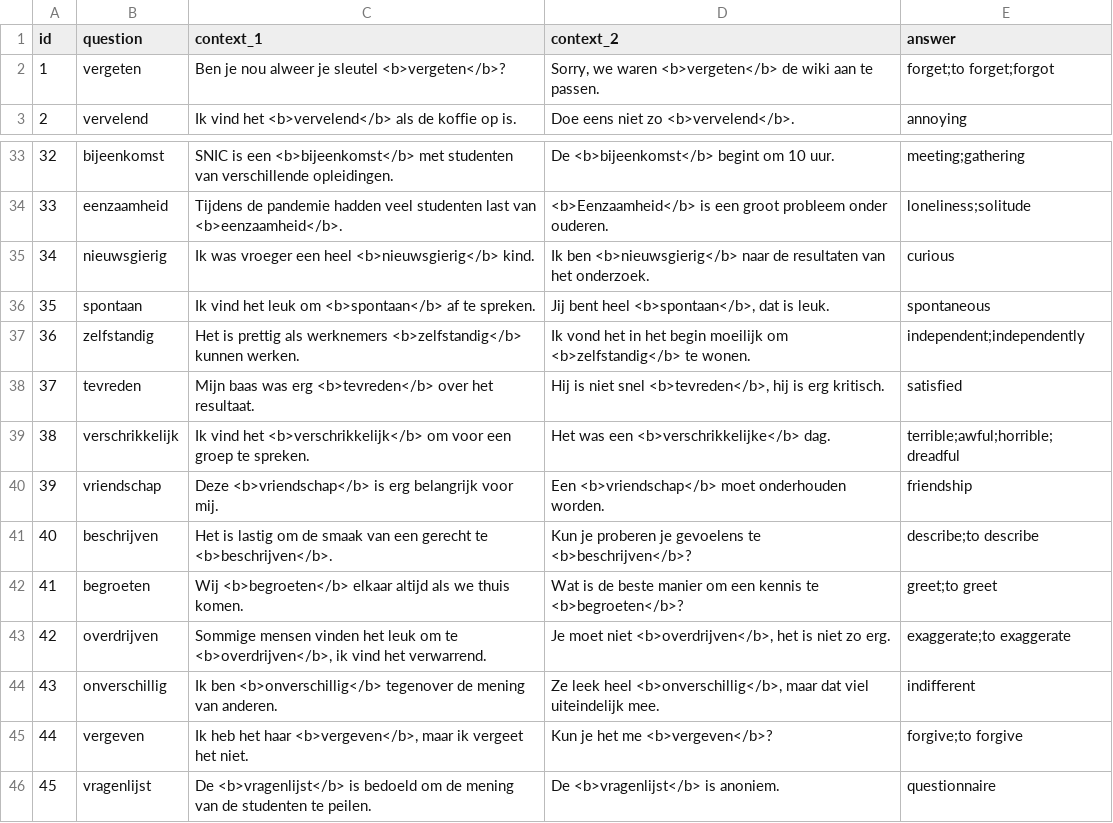
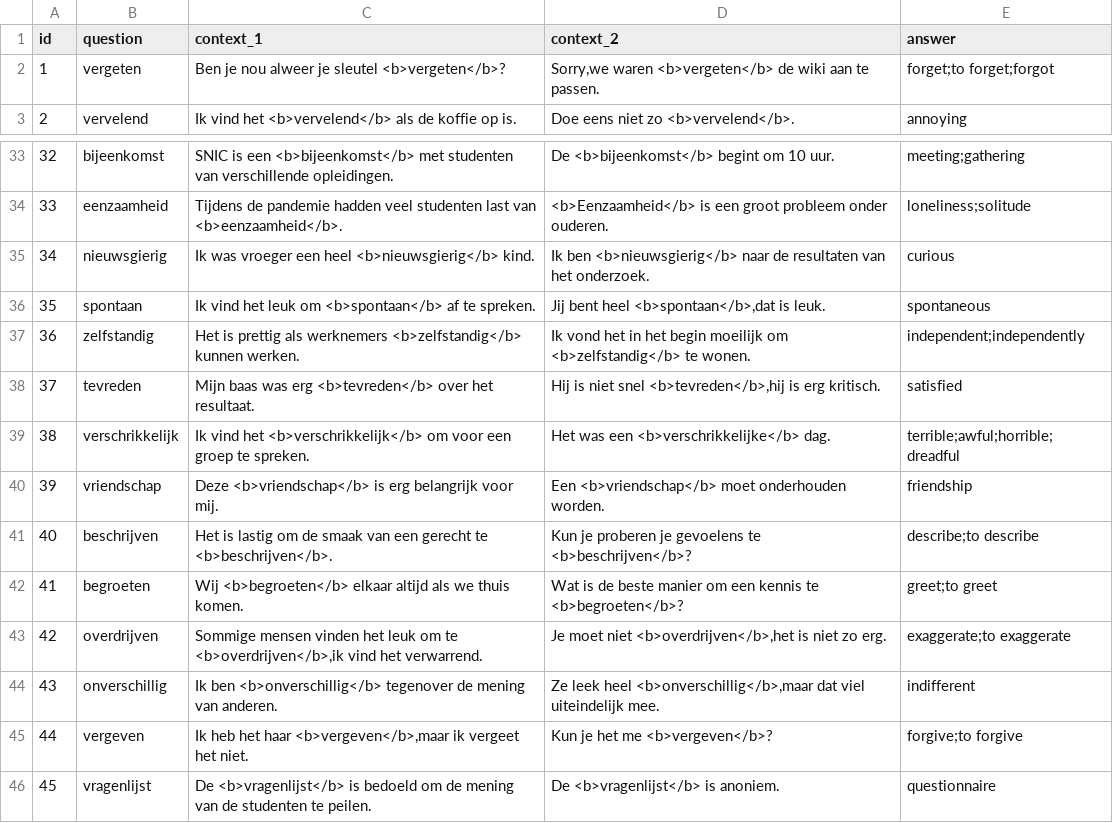
Before and after one commit to UserModels2223/group-project-team-studysmart, a CSV file: vocabulary_marked.csv, drawn as a sheet; only a part is shown, gaps mark what is left out; the diff names each change by its address in the sheet, - before the commit and + after, or states it on an @@ line.

```diff
--- a/vocabulary_marked.csv
+++ b/vocabulary_marked.csv
-D2 (context_2): Sorry, we waren <b>vergeten</b>…
+D2 (context_2): Sorry,we waren <b>vergeten</b>…
-D36 (context_2): Jij bent heel <b>spontaan</b>, dat is leuk.
+D36 (context_2): Jij bent heel <b>spontaan</b>,dat is leuk.
-D38 (context_2): …niet snel <b>tevreden</b>, hij is erg…
+D38 (context_2): …niet snel <b>tevreden</b>,hij is erg…
-C43 (context_1): …om te <b>overdrijven</b>, ik vind het…
+C43 (context_1): …om te <b>overdrijven</b>,ik vind het…
-D43 (context_2): …moet niet <b>overdrijven</b>, het is niet…
+D43 (context_2): …moet niet <b>overdrijven</b>,het is niet…
-D44 (context_2): …leek heel <b>onverschillig</b>, maar dat viel…
+D44 (context_2): …leek heel <b>onverschillig</b>,maar dat viel…
-C45 (context_1): …het haar <b>vergeven</b>, maar ik vergeet…
+C45 (context_1): …het haar <b>vergeven</b>,maar ik vergeet…
```
Also changed, not shown: subject-0.csv, 3 other files.
